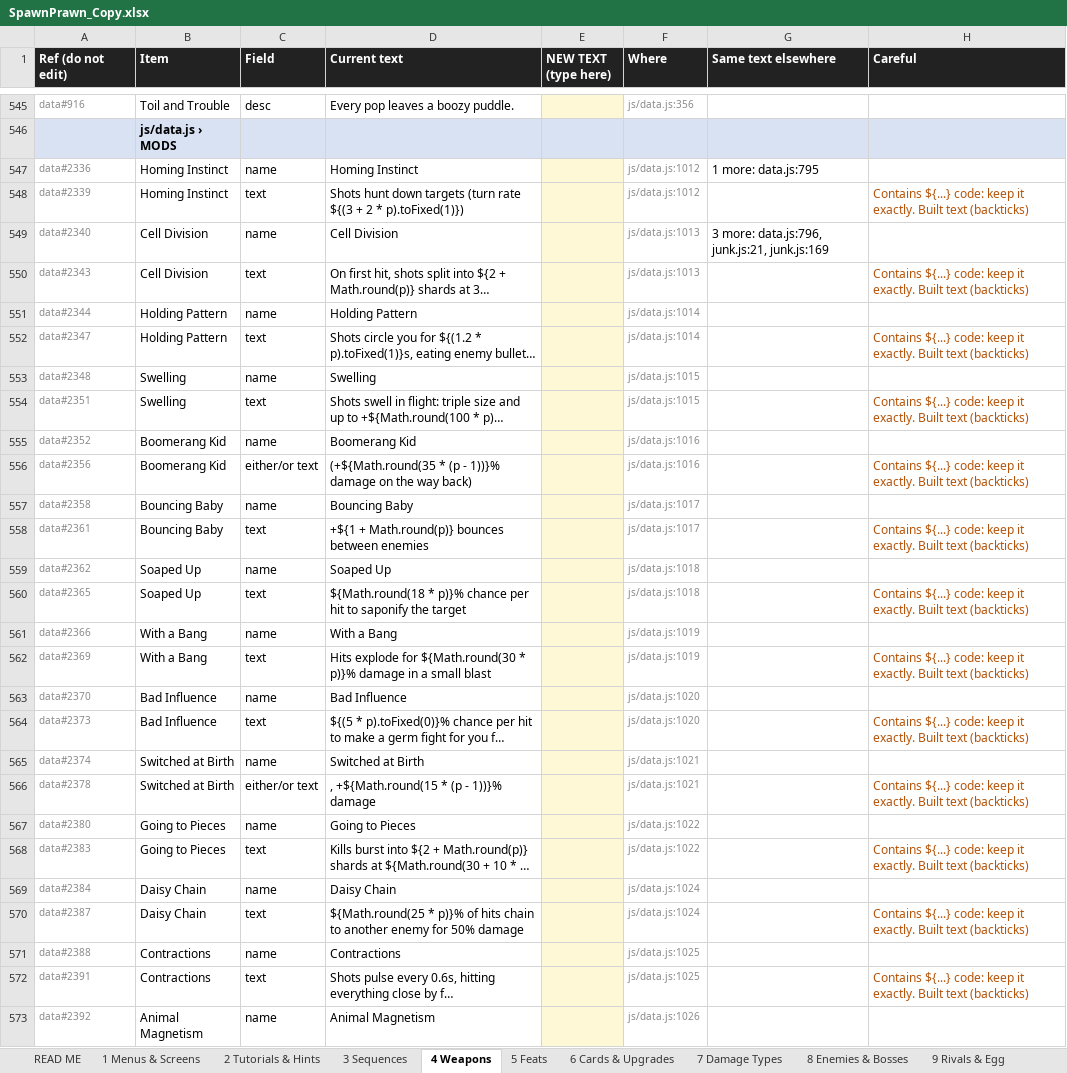
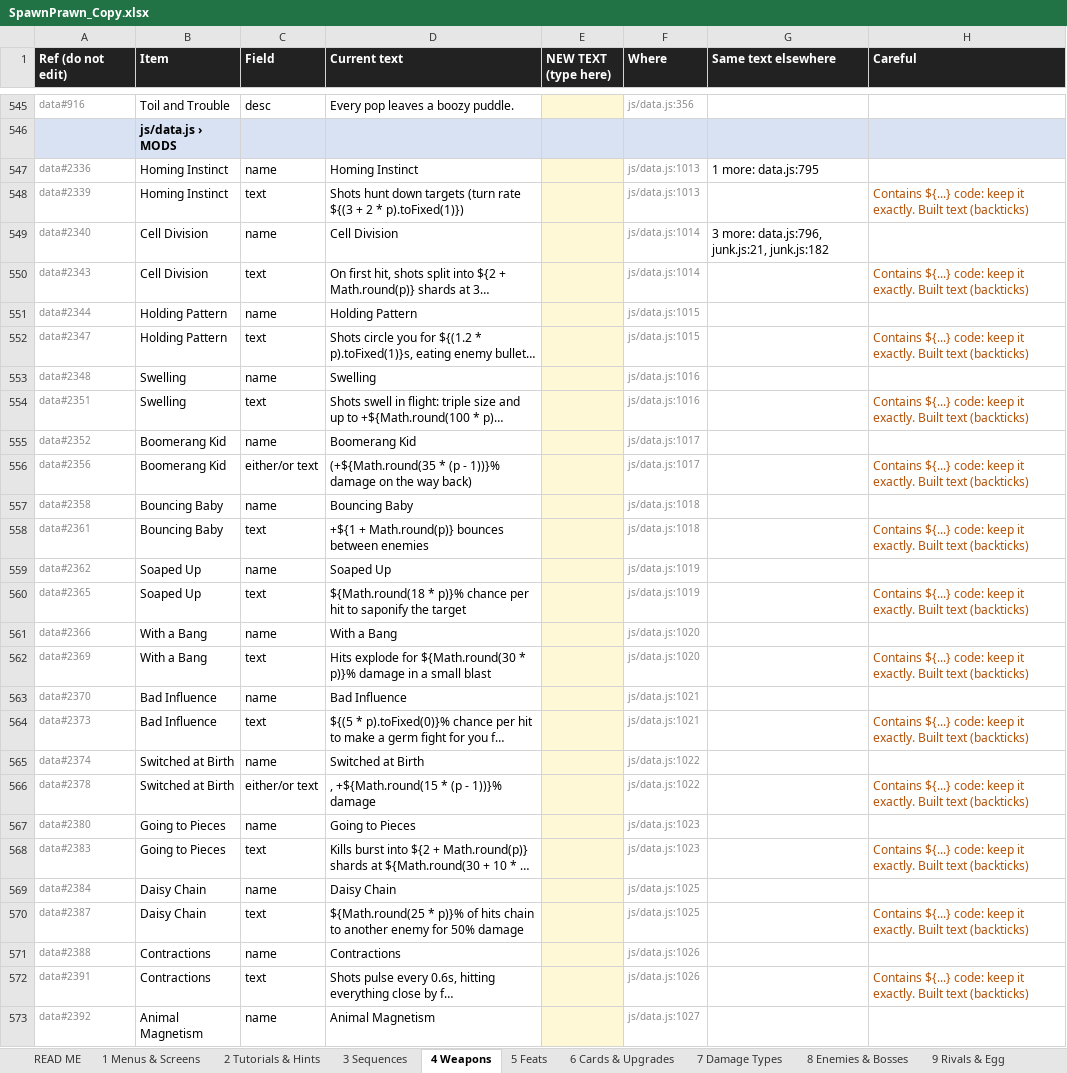
Before and after one commit to nickhuntdavis/alien-clay, an Excel workbook: storm-directive/SpawnPrawn_Copy.xlsx, sheet 4 Weapons, drawn as a sheet; only a part is shown, gaps mark what is left out; long unchanged cells end in …; values as stored, in another font and other column widths than the file's, no borders; the diff covers the shown part only; the diff names each change by its address in the sheet, - before the commit and + after, or states it on an @@ line.

```diff
--- a/storm-directive/SpawnPrawn_Copy.xlsx (sheet 4 Weapons)
+++ b/storm-directive/SpawnPrawn_Copy.xlsx (sheet 4 Weapons)
-F547:F548 (Where): js/data.js:1012
+F547:F548 (Where): js/data.js:1013
-F549:F550 (Where): js/data.js:1013
+F549:F550 (Where): js/data.js:1014
-G549 (Same text elsewhere): 3 more: data.js:796, junk.js:21, junk.js:169
+G549 (Same text elsewhere): 3 more: data.js:796, junk.js:21, junk.js:182
-F551:F552 (Where): js/data.js:1014
+F551:F552 (Where): js/data.js:1015
-F553:F554 (Where): js/data.js:1015
+F553:F554 (Where): js/data.js:1016
-F555:F556 (Where): js/data.js:1016
+F555:F556 (Where): js/data.js:1017
-F557:F558 (Where): js/data.js:1017
+F557:F558 (Where): js/data.js:1018
-F559:F560 (Where): js/data.js:1018
+F559:F560 (Where): js/data.js:1019
-F561:F562 (Where): js/data.js:1019
+F561:F562 (Where): js/data.js:1020
-F563:F564 (Where): js/data.js:1020
+F563:F564 (Where): js/data.js:1021
-F565:F566 (Where): js/data.js:1021
+F565:F566 (Where): js/data.js:1022
-F567:F568 (Where): js/data.js:1022
+F567:F568 (Where): js/data.js:1023
-F569:F570 (Where): js/data.js:1024
+F569:F570 (Where): js/data.js:1025
-F571:F572 (Where): js/data.js:1025
+F571:F572 (Where): js/data.js:1026
-F573 (Where): js/data.js:1026
+F573 (Where): js/data.js:1027
```
Also changed, not shown: 25 edited cells elsewhere in this sheet, sheet 1 Menus & Screens, sheet 2 Tutorials & Hints, sheet 11 Narrator & Awards, sheet 6 Cards & Upgrades, sheet 9 Rivals & Egg, sheet 12 Other, 6 more sheets, 3 other files.
